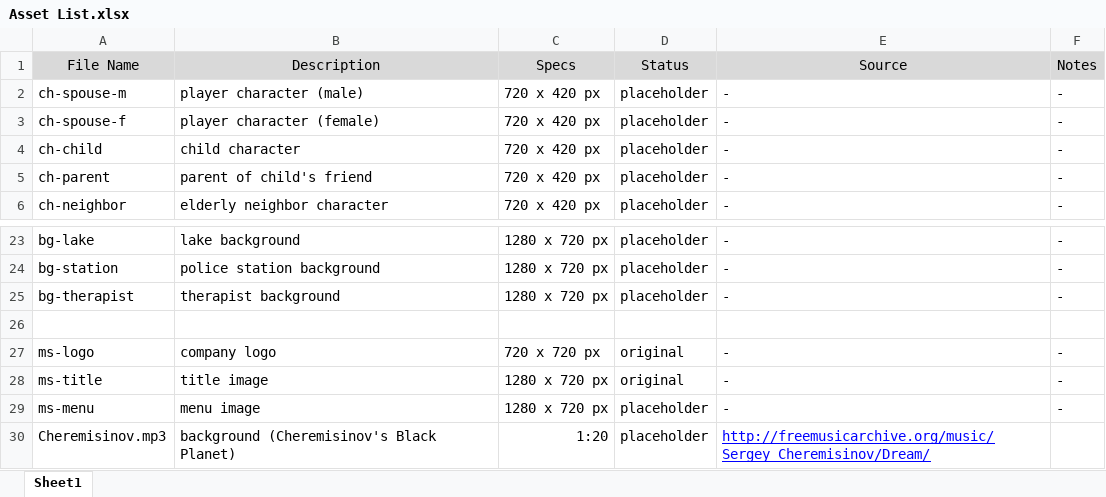
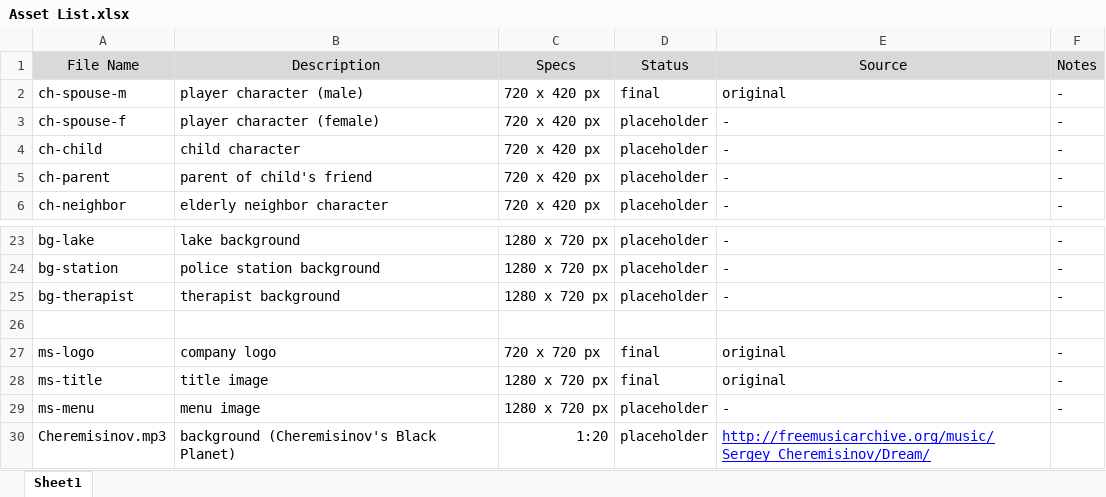
Before and after one commit to woolfdude/TwoDie_IMGD1001, an Excel workbook: _Important Documents/Asset List.xlsx, sheet Sheet1, drawn as a sheet; only a part is shown, gaps mark what is left out; values as stored, in another font and other column widths than the file's, no borders; the diff names each change by its address in the sheet, - before the commit and + after, or states it on an @@ line.

Commit message:
Adding art assests
Male Spouse art asset added, Assel List updated accordingly.

```diff
--- a/_Important Documents/Asset List.xlsx (sheet Sheet1)
+++ b/_Important Documents/Asset List.xlsx (sheet Sheet1)
-D2 (Status): placeholder
+D2 (Status): final
-E2 (Source): -
+E2 (Source): original
-D27:D28 (Status): original
+D27:D28 (Status): final
-E27:E28 (Source): -
+E27:E28 (Source): original
```
Also changed, not shown: 1 other file.
